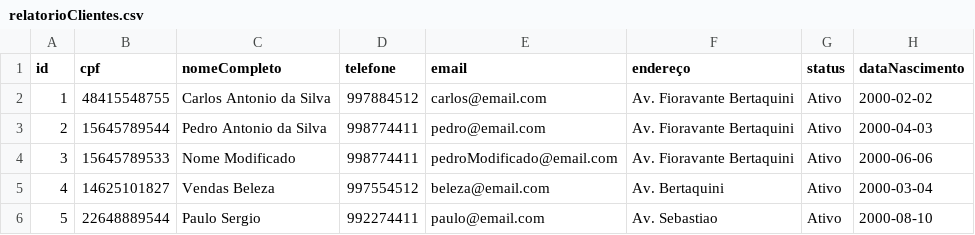
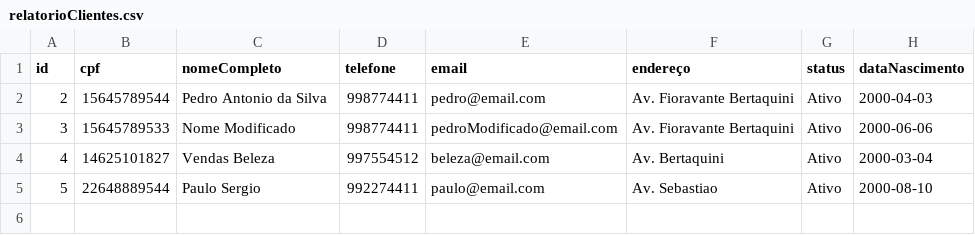
Before and after one commit to LucasGTeixeira/MakeItEasy, a CSV file: relatorioClientes.csv, drawn as a sheet.

```diff
--- a/relatorioClientes.csv
+++ b/relatorioClientes.csv
@@ -1,3 +1,2 @@
 id, cpf, nomeCompleto, telefone, email, endereço, status, dataNascimento
-1, 48415548755, Carlos Antonio da Silva, 997884512, carlos@email.com, Av. Fioravante Bertaquini, Ativo, 2000-02-02
 2, 15645789544, Pedro Antonio da Silva, 998774411, pedro@email.com, Av. Fioravante Bertaquini, Ativo, 2000-04-03
```
Also changed, not shown: relatorioCampanhas.csv, relatorioProduto.csv, 4 other files.
